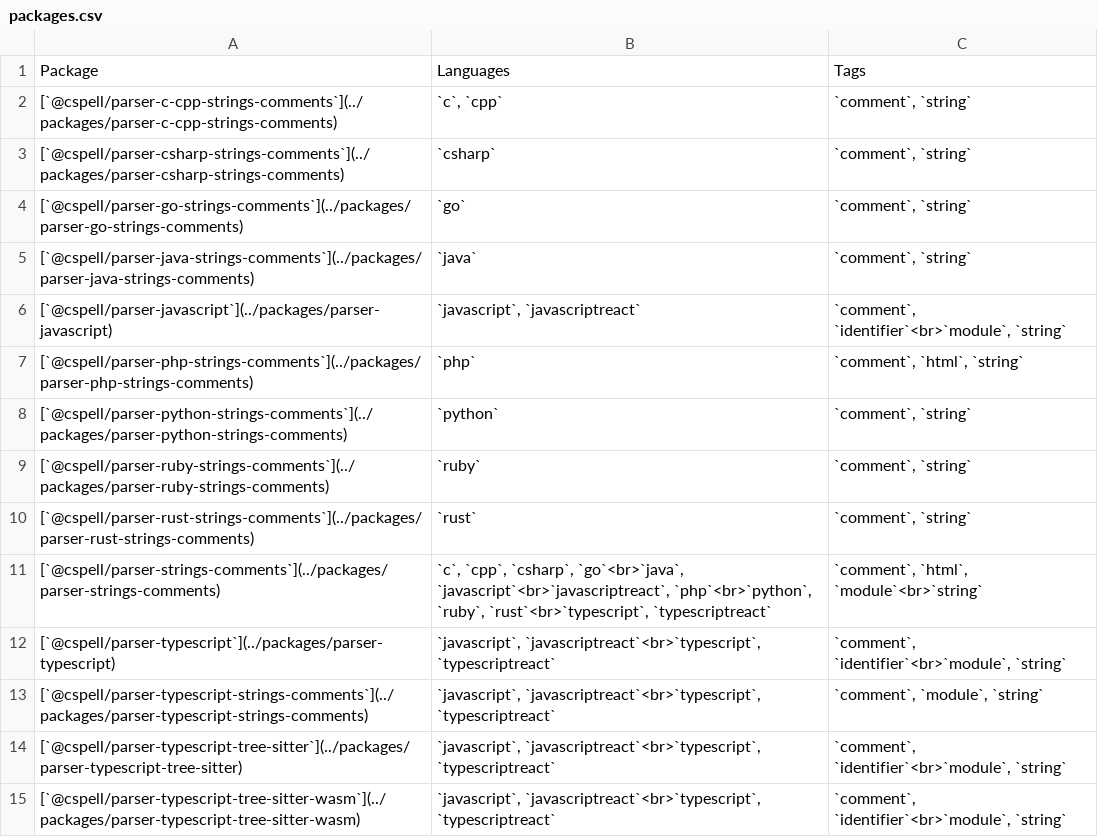
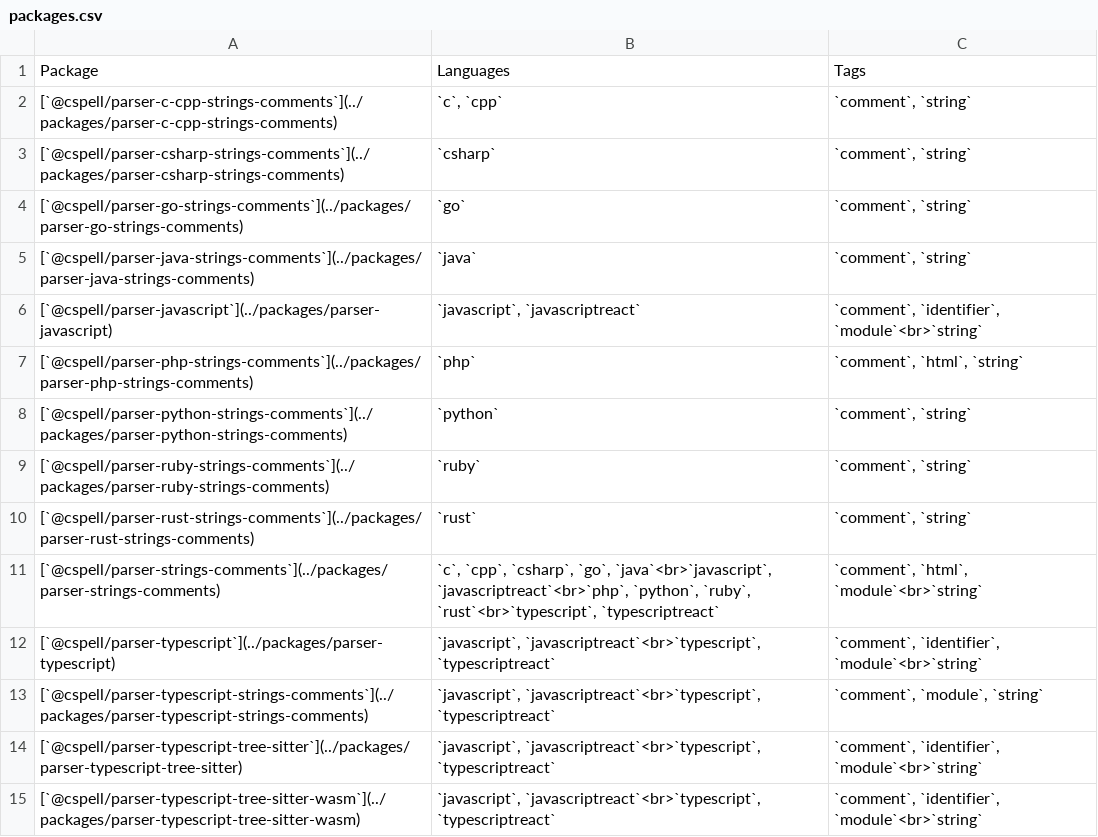
Before and after one commit to streetsidesoftware/cspell-parsers, a CSV file: static/packages.csv, drawn as a sheet.

Commit message:
docs: widen packages table wrap to 36 chars

```diff
--- a/static/packages.csv
+++ b/static/packages.csv
@@ -5,3 +5,3 @@ Package,Languages,Tags
 [`@cspell/parser-java-strings-comments`](../packages/parser-java-strings-comments),`java`,"`comment`, `string`"
-[`@cspell/parser-javascript`](../packages/parser-javascript),"`javascript`, `javascriptreact`","`comment`, `identifier`<br>`module`, `string`"
+[`@cspell/parser-javascript`](../packages/parser-javascript),"`javascript`, `javascriptreact`","`comment`, `identifier`, `module`<br>`string`"
 [`@cspell/parser-php-strings-comments`](../packages/parser-php-strings-comments),`php`,"`comment`, `html`, `string`"
@@ -10,6 +10,6 @@ Package,Languages,Tags
 [`@cspell/parser-rust-strings-comments`](../packages/parser-rust-strings-comments),`rust`,"`comment`, `string`"
-[`@cspell/parser-strings-comments`](../packages/parser-strings-comments),"`c`, `cpp`, `csharp`, `go`<br>`java`, `javascript`<br>`javascriptreact`, `php`<br>`python`, `ruby`, `rust`<br>`typescript`, `typescriptreact`","`comment`, `html`, `module`<br>`string`"
-[`@cspell/parser-typescript`](../packages/parser-typescript),"`javascript`, `javascriptreact`<br>`typescript`, `typescriptreact`","`comment`, `identifier`<br>`module`, `string`"
+[`@cspell/parser-strings-comments`](../packages/parser-strings-comments),"`c`, `cpp`, `csharp`, `go`, `java`<br>`javascript`, `javascriptreact`<br>`php`, `python`, `ruby`, `rust`<br>`typescript`, `typescriptreact`","`comment`, `html`, `module`<br>`string`"
+[`@cspell/parser-typescript`](../packages/parser-typescript),"`javascript`, `javascriptreact`<br>`typescript`, `typescriptreact`","`comment`, `identifier`, `module`<br>`string`"
 [`@cspell/parser-typescript-strings-comments`](../packages/parser-typescript-strings-comments),"`javascript`, `javascriptreact`<br>`typescript`, `typescriptreact`","`comment`, `module`, `string`"
-[`@cspell/parser-typescript-tree-sitter`](../packages/parser-typescript-tree-sitter),"`javascript`, `javascriptreact`<br>`typescript`, `typescriptreact`","`comment`, `identifier`<br>`module`, `string`"
-[`@cspell/parser-typescript-tree-sitter-wasm`](../packages/parser-typescript-tree-sitter-wasm),"`javascript`, `javascriptreact`<br>`typescript`, `typescriptreact`","`comment`, `identifier`<br>`module`, `string`"
+[`@cspell/parser-typescript-tree-sitter`](../packages/parser-typescript-tree-sitter),"`javascript`, `javascriptreact`<br>`typescript`, `typescriptreact`","`comment`, `identifier`, `module`<br>`string`"
+[`@cspell/parser-typescript-tree-sitter-wasm`](../packages/parser-typescript-tree-sitter-wasm),"`javascript`, `javascriptreact`<br>`typescript`, `typescriptreact`","`comment`, `identifier`, `module`<br>`string`"
```
Also changed, not shown: 2 other files.
